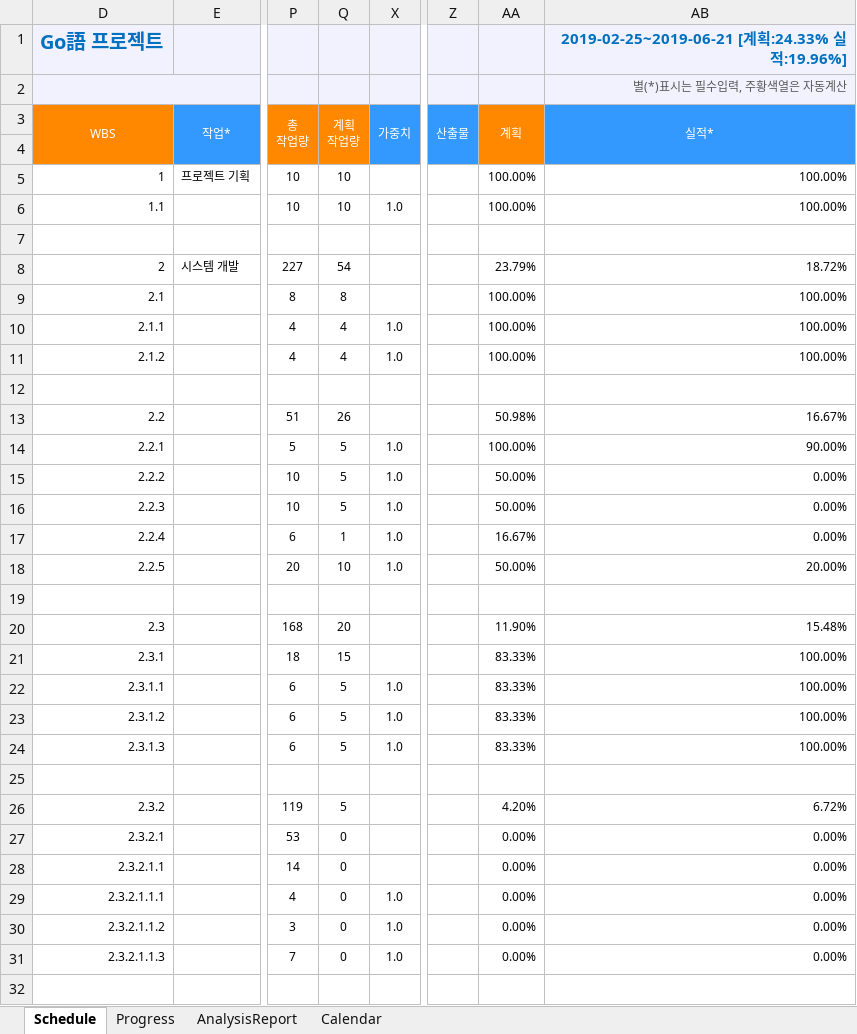
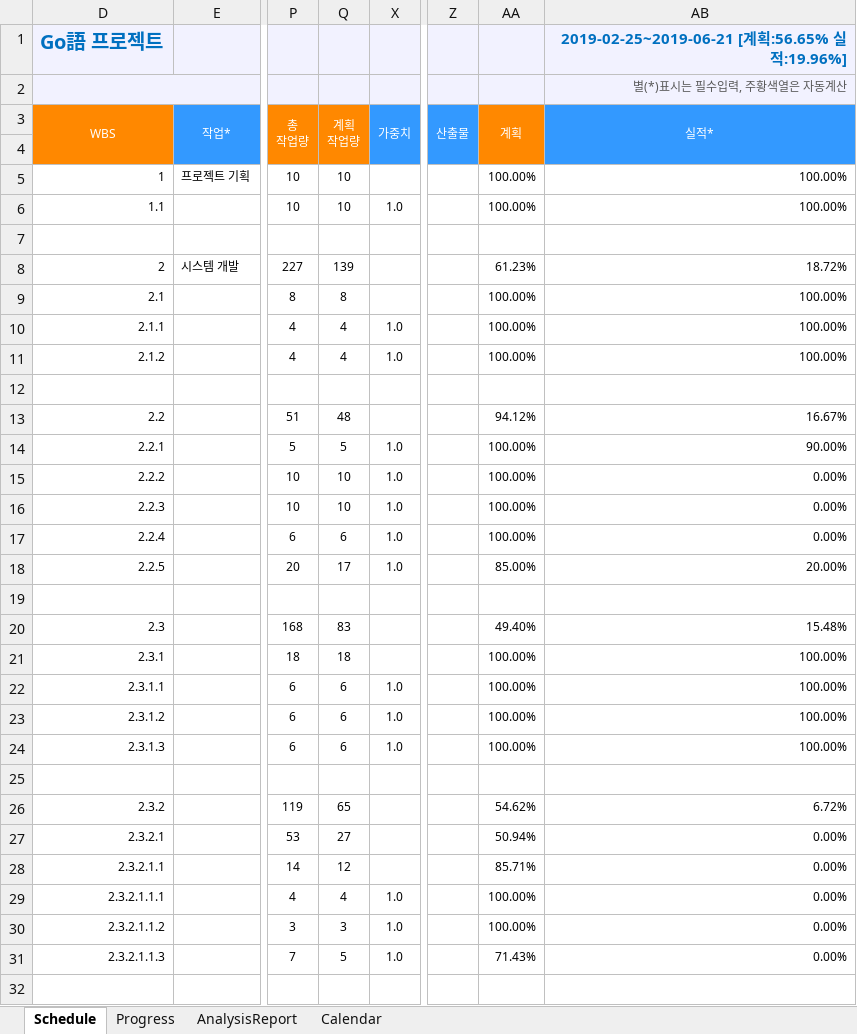
Before and after one commit to mekimeki/Capston, an Excel workbook: document/WD3J_03_Gantt(20180315).xlsm, sheet Schedule, drawn as a sheet; only a part is shown, gaps mark what is left out; values as stored, in another font and other column widths than the file's, no borders; charts and pictures and conditional formats not drawn; the diff covers the shown part only; the diff names each change by its address in the sheet, - before the commit and + after, or states it on an @@ line.

Commit message:
add document

```diff
--- a/document/WD3J_03_Gantt(20180315).xlsm (sheet Schedule)
+++ b/document/WD3J_03_Gantt(20180315).xlsm (sheet Schedule)
-AB1 (실적*): 2019-02-25~2019-06-21 [계획:24.33% 실적:19.96%]
+AB1 (실적*): 2019-02-25~2019-06-21 [계획:56.65% 실적:19.96%]
-Q8 (계획 작업량): 54
+Q8 (계획 작업량): 139
-AA8 (계획): 23.79%
+AA8 (계획): 61.23%
-Q13 (계획 작업량): 26
+Q13 (계획 작업량): 48
-AA13 (계획): 50.98%
+AA13 (계획): 94.12%
-Q15:Q16 (계획 작업량): 5
+Q15:Q16 (계획 작업량): 10
-AA15:AA16 (계획): 50.00%
+AA15:AA16 (계획): 100.00%
-Q17 (계획 작업량): 1
+Q17 (계획 작업량): 6
-AA17 (계획): 16.67%
+AA17 (계획): 100.00%
-Q18 (계획 작업량): 10
+Q18 (계획 작업량): 17
-AA18 (계획): 50.00%
+AA18 (계획): 85.00%
-Q20 (계획 작업량): 20
+Q20 (계획 작업량): 83
-AA20 (계획): 11.90%
+AA20 (계획): 49.40%
-Q21 (계획 작업량): 15
+Q21 (계획 작업량): 18
-AA21:AA24 (계획): 83.33%
+AA21:AA24 (계획): 100.00%
-Q22:Q24 (계획 작업량): 5
+Q22:Q24 (계획 작업량): 6
-Q26 (계획 작업량): 5
+Q26 (계획 작업량): 65
-AA26 (계획): 4.20%
+AA26 (계획): 54.62%
-Q27 (계획 작업량): 0
+Q27 (계획 작업량): 27
-AA27 (계획): 0.00%
+AA27 (계획): 50.94%
-Q28 (계획 작업량): 0
+Q28 (계획 작업량): 12
-AA28 (계획): 0.00%
+AA28 (계획): 85.71%
-Q29 (계획 작업량): 0
+Q29 (계획 작업량): 4
-AA29:AA30 (계획): 0.00%
+AA29:AA30 (계획): 100.00%
-Q30 (계획 작업량): 0
+Q30 (계획 작업량): 3
-Q31 (계획 작업량): 0
+Q31 (계획 작업량): 5
-AA31 (계획): 0.00%
+AA31 (계획): 71.43%
```
Also changed, not shown: 44 edited cells elsewhere in this sheet, sheet Progress, hidden cells, charts or pictures, 10 other files.
